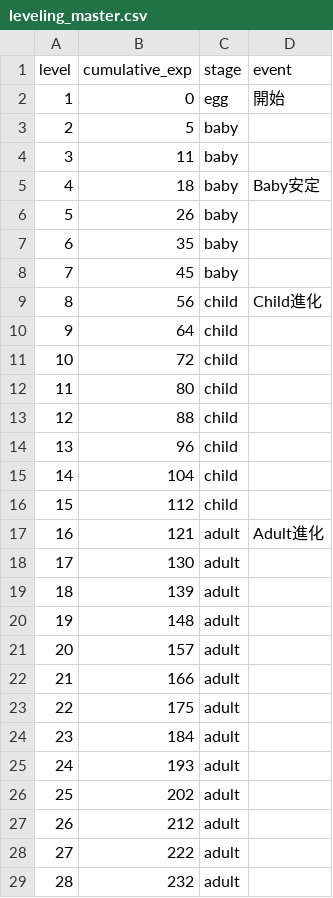
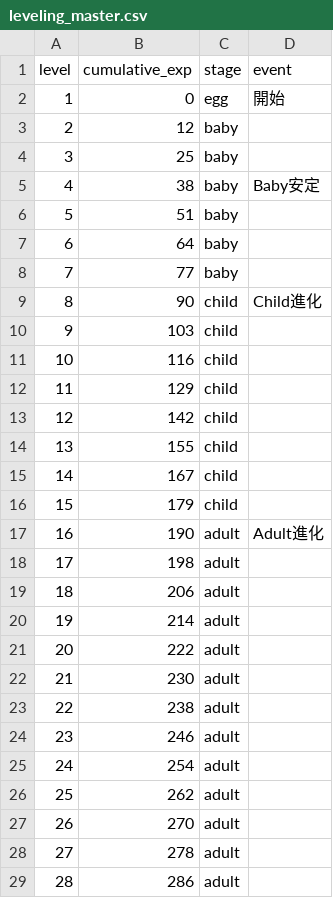
Before and after one commit to youna78/montasku, a CSV file: data/leveling_master.csv, drawn as a sheet; only a part is shown; the diff covers the shown part only.

```diff
--- a/data/leveling_master.csv
+++ b/data/leveling_master.csv
@@ -2,28 +2,28 @@ level,cumulative_exp,stage,event
 1,0,egg,開始
-2,5,baby,
-3,11,baby,
-4,18,baby,Baby安定
-5,26,baby,
-6,35,baby,
-7,45,baby,
-8,56,child,Child進化
-9,64,child,
-10,72,child,
-11,80,child,
-12,88,child,
-13,96,child,
-14,104,child,
-15,112,child,
-16,121,adult,Adult進化
-17,130,adult,
-18,139,adult,
-19,148,adult,
-20,157,adult,
-21,166,adult,
-22,175,adult,
-23,184,adult,
-24,193,adult,
-25,202,adult,
-26,212,adult,
-27,222,adult,
-28,232,adult,
+2,12,baby,
+3,25,baby,
+4,38,baby,Baby安定
+5,51,baby,
+6,64,baby,
+7,77,baby,
+8,90,child,Child進化
+9,103,child,
+10,116,child,
+11,129,child,
+12,142,child,
+13,155,child,
+14,167,child,
+15,179,child,
+16,190,adult,Adult進化
+17,198,adult,
+18,206,adult,
+19,214,adult,
+20,222,adult,
+21,230,adult,
+22,238,adult,
+23,246,adult,
+24,254,adult,
+25,262,adult,
+26,270,adult,
+27,278,adult,
+28,286,adult,
```
Also changed, not shown: 12 edited cells elsewhere in this file, data/tasks_master.csv, public/data/leveling_master.csv, 26 other files.
